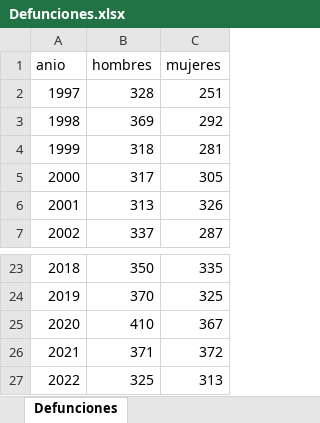
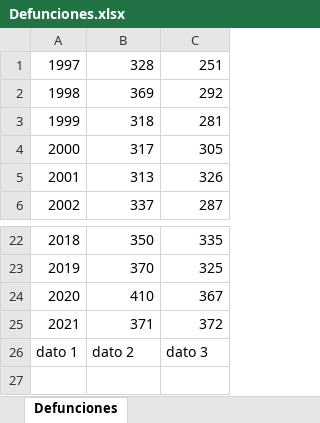
Before and after one commit to kratox281/ProyectoManejoFicheros, an Excel workbook: Archivos/datos.gob.es/Defunciones.xlsx, sheet Defunciones, drawn as a sheet; only a part is shown, gaps mark what is left out; values as stored, in another font and other column widths than the file's, no borders; removed rows and columns are numbered as before the commit, all else as after; the diff names each change by its address in the sheet, - before the commit and + after, or states it on an @@ line.

```diff
--- a/Archivos/datos.gob.es/Defunciones.xlsx (sheet Defunciones)
+++ b/Archivos/datos.gob.es/Defunciones.xlsx (sheet Defunciones)
-row 1: anio | hombres | mujeres
-row 27: 2022 | 325 | 313
+row 26: dato 1 | dato 2 | dato 3
```
Also changed, not shown: 27 other files.
